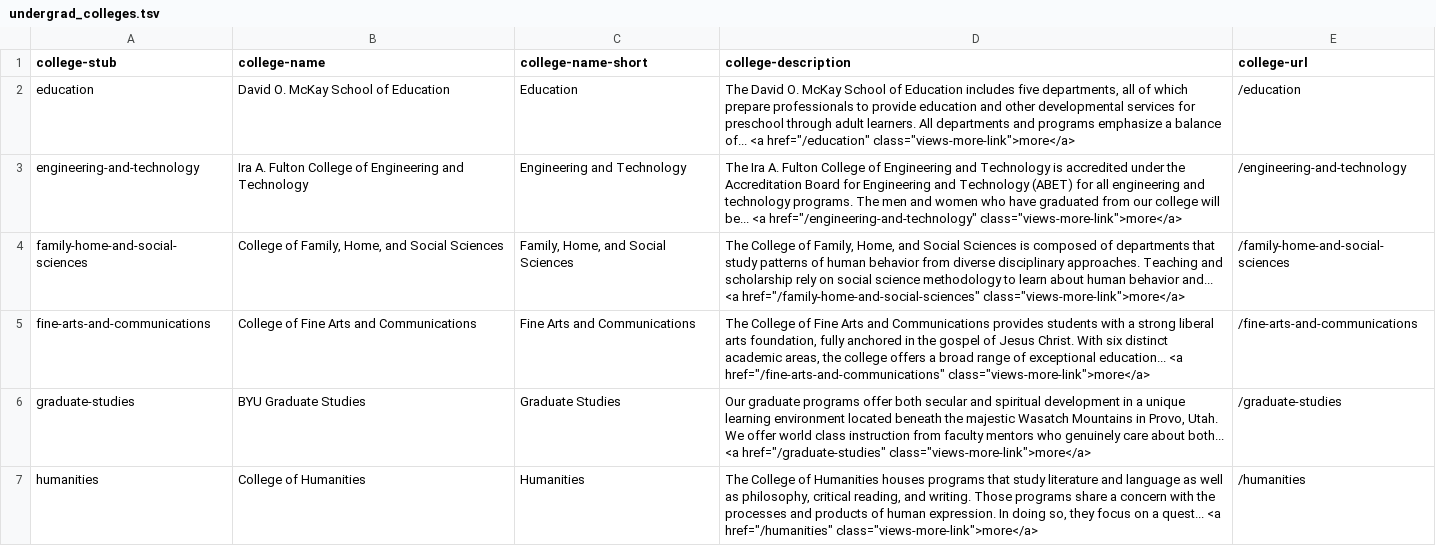
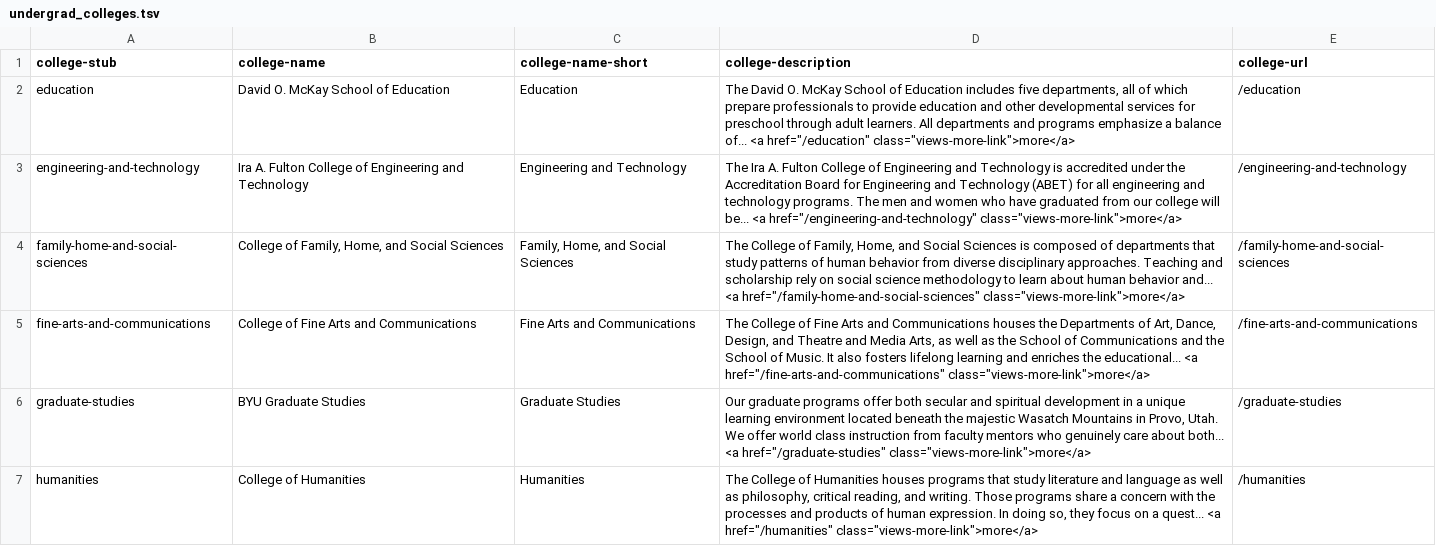
Before and after one commit to HBLL-Collection-Development/course-catalog, a TSV file: data/undergrad_colleges.tsv, drawn as a sheet; only a part is shown.

```diff
--- a/data/undergrad_colleges.tsv
+++ b/data/undergrad_colleges.tsv
@@ -4,3 +4,3 @@ engineering-and-technology	Ira A. Fulton College of Engineering and Technology	E
 family-home-and-social-sciences	College of Family, Home, and Social Sciences	Family, Home, and Social Sciences	The College of Family, Home, and Social Sciences is composed of departments that study patterns of human behavior from diverse disciplinary approaches. Teaching and scholarship rely on social science methodology to learn about human behavior and... <a href="/family-home-and-social-sciences" class="views-more-link">more</a>	/family-home-and-social-sciences
-fine-arts-and-communications	College of Fine Arts and Communications	Fine Arts and Communications	The College of Fine Arts and Communications provides students with a strong liberal arts foundation, fully anchored in the gospel of Jesus Christ. With six distinct academic areas, the college offers a broad range of exceptional education... <a href="/fine-arts-and-communications" class="views-more-link">more</a>	/fine-arts-and-communications
+fine-arts-and-communications	College of Fine Arts and Communications	Fine Arts and Communications	The College of Fine Arts and Communications houses the Departments of Art, Dance, Design, and Theatre and Media Arts, as well as the School of Communications and the School of Music. It also fosters lifelong learning and enriches the educational... <a href="/fine-arts-and-communications" class="views-more-link">more</a>	/fine-arts-and-communications
 graduate-studies	BYU Graduate Studies	Graduate Studies	Our graduate programs offer both secular and spiritual development in a unique learning environment located beneath the majestic Wasatch Mountains in Provo, Utah.  We offer world class instruction from faculty mentors who genuinely care about both... <a href="/graduate-studies" class="views-more-link">more</a>	/graduate-studies
```
Also changed, not shown: data/grad_departments.tsv, data/grad_faculty.tsv, 5 other files.
